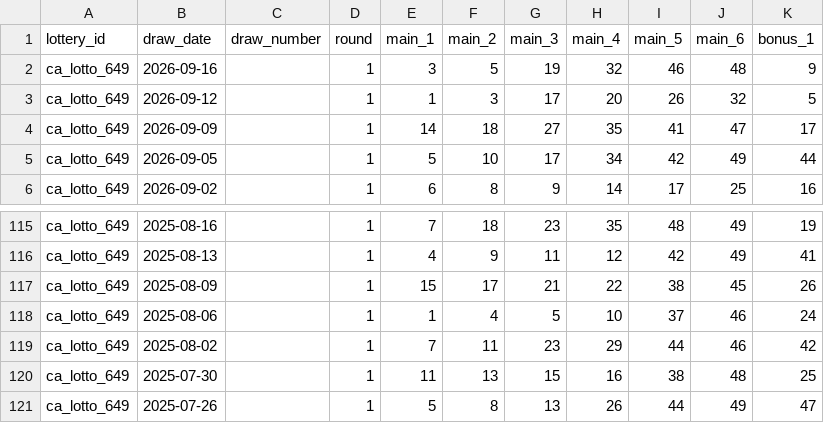
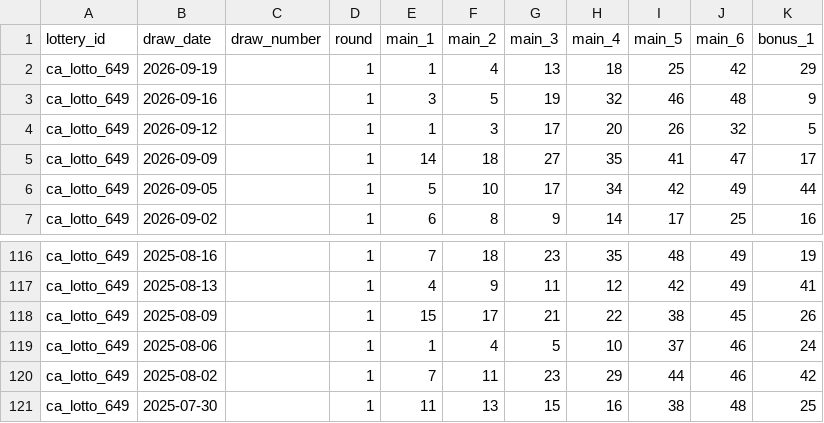
Before and after one commit to tonybjzhao/lottrun_flutter, a CSV file: docs/ca_lotto_649.csv, drawn as a sheet; only a part is shown, gaps mark what is left out.

```diff
--- a/docs/ca_lotto_649.csv
+++ b/docs/ca_lotto_649.csv
@@ -1,2 +1,3 @@
 lottery_id,draw_date,draw_number,round,main_1,main_2,main_3,main_4,main_5,main_6,bonus_1
+ca_lotto_649,2026-09-19,,1,1,4,13,18,25,42,29
 ca_lotto_649,2026-09-16,,1,3,5,19,32,46,48,9
@@ -120,2 +121 @@ ca_lotto_649,2025-08-02,,1,7,11,23,29,44,46,42
 ca_lotto_649,2025-07-30,,1,11,13,15,16,38,48,25
-ca_lotto_649,2025-07-26,,1,5,8,13,26,44,49,47
```
Also changed, not shown: 1 other file.
